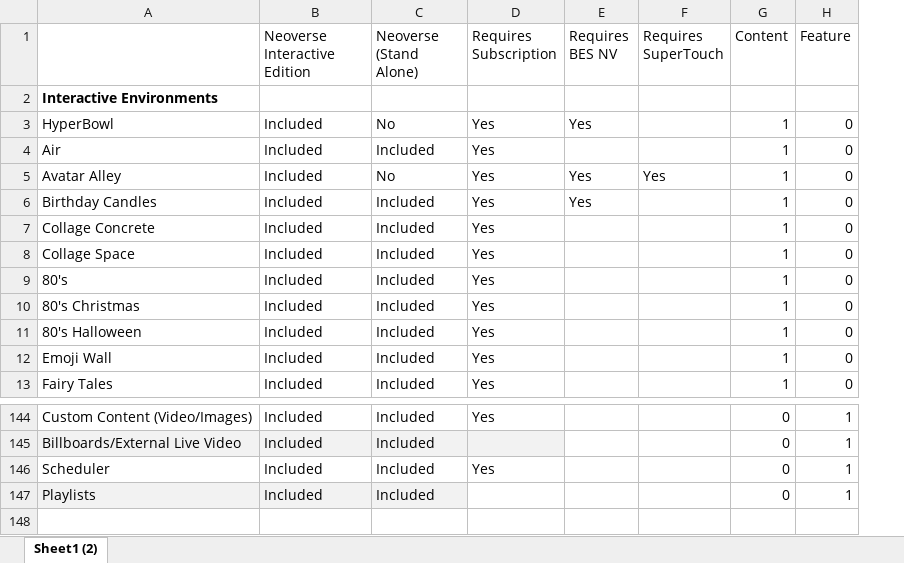
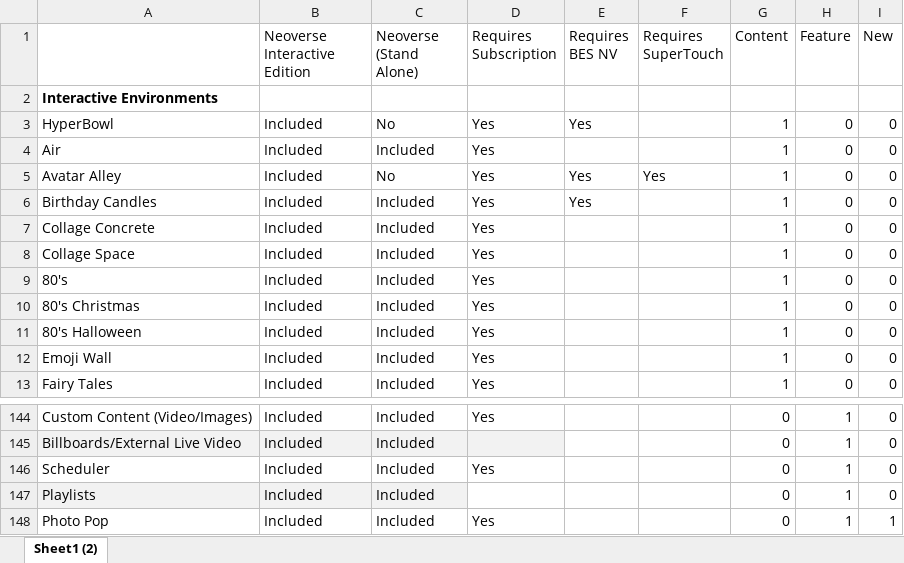
Before and after one commit to cmestes87/Qubicaamf-feature-matrix, an Excel workbook: source/spreadsheets/Neoverse_for_Claude.xlsx, sheet Sheet1 (2), drawn as a sheet; only a part is shown, gaps mark what is left out; values as stored, in another font and other column widths than the file's, no borders; the diff names each change by its address in the sheet, - before the commit and + after, or states it on an @@ line.

Commit message:
Add NEW! tags, Photo Pop, Welcome Screens typo fix

```diff
--- a/source/spreadsheets/Neoverse_for_Claude.xlsx (sheet Sheet1 (2))
+++ b/source/spreadsheets/Neoverse_for_Claude.xlsx (sheet Sheet1 (2))
+column I (New), rows 3-13: all 0; rows 144-147: all 0
+row 148: Photo Pop | Included | Included | Yes |  |  | 0 | 1 | 1
```
Also changed, not shown: source/spreadsheets/BES_NV_Environments_and_Features_for_Claude.xlsx, 4 other files.
